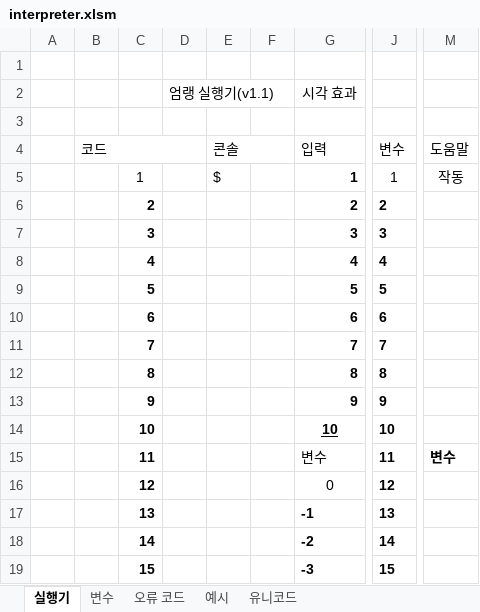
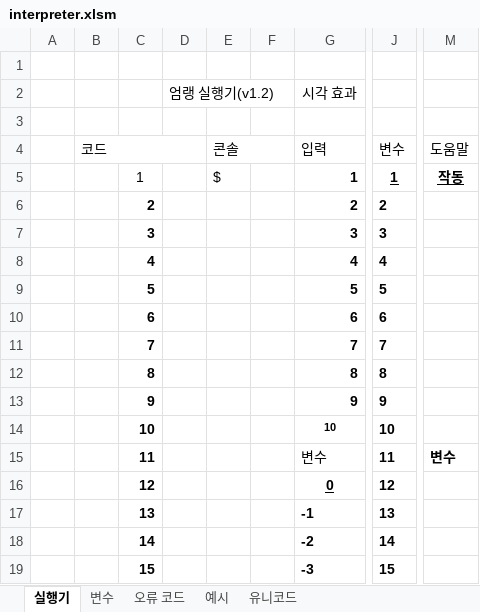
Before and after one commit to rycont/umjunsik-lang, an Excel workbook: umjunsik-lang-vba/interpreter.xlsm, sheet 실행기, drawn as a sheet; only a part is shown, gaps mark what is left out; values as stored, in another font and other column widths than the file's, no borders; charts and pictures not drawn; the diff names each change by its address in the sheet, - before the commit and + after, or states it on an @@ line.

```diff
--- a/umjunsik-lang-vba/interpreter.xlsm (sheet 실행기)
+++ b/umjunsik-lang-vba/interpreter.xlsm (sheet 실행기)
-D2: 엄랭 실행기(v1.1)
+D2: 엄랭 실행기(v1.2)
@@ J5 bold: off → on, underline: off → on @@
@@ M5 bold: off → on, underline: off → on @@
-G14 underline: on
+G14 underline: off, text size: smaller
@@ G16 bold: off → on, underline: off → on @@
```
Also changed, not shown: sheet 오류 코드, sheet 변수, charts or pictures, 1 other file.
